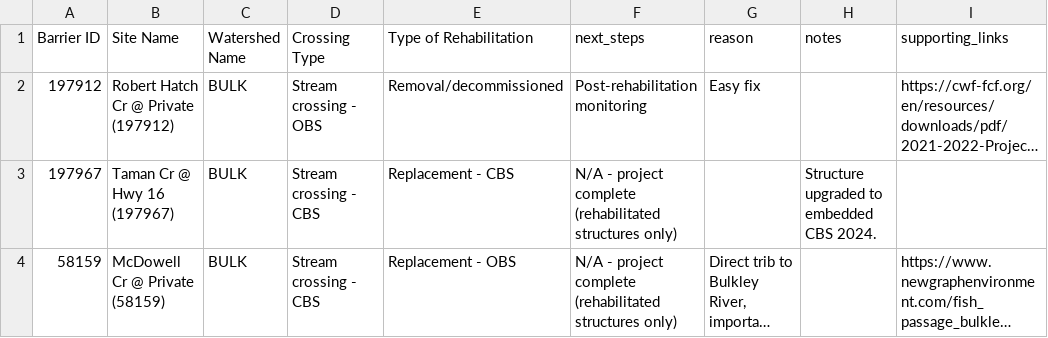
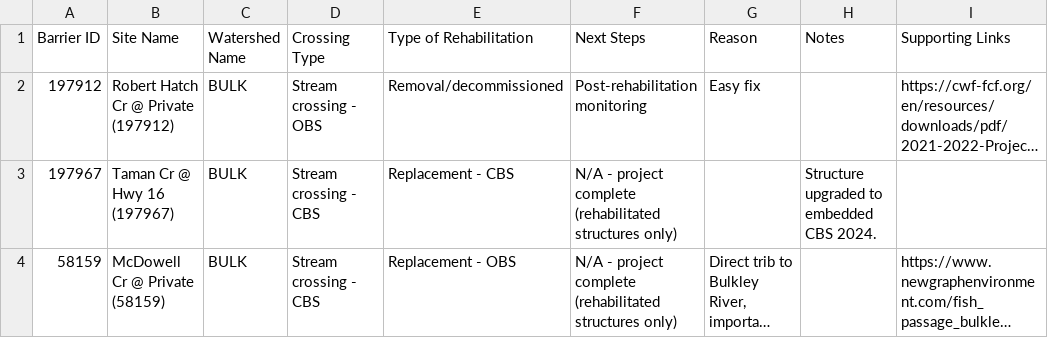
Before and after one commit to Canadian-Wildlife-Federation/bulkley-wcrp-online, a CSV file: content/data/bulk_rehabilitated_barriers.csv, drawn as a sheet; long unchanged cells end in …; the diff names each change by its address in the sheet, - before the commit and + after, or states it on an @@ line.

```diff
--- a/content/data/bulk_rehabilitated_barriers.csv
+++ b/content/data/bulk_rehabilitated_barriers.csv
-F1: next_steps
+F1: Next Steps
-G1: reason
+G1: Reason
-H1: notes
+H1: Notes
-I1: supporting_links
+I1: Supporting Links
```
Also changed, not shown: 10 other files.
